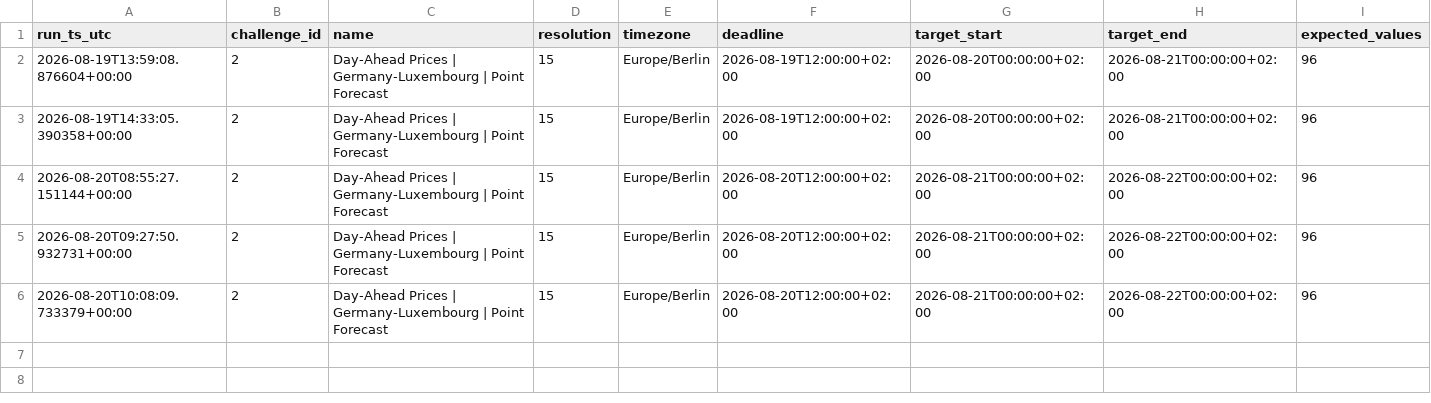
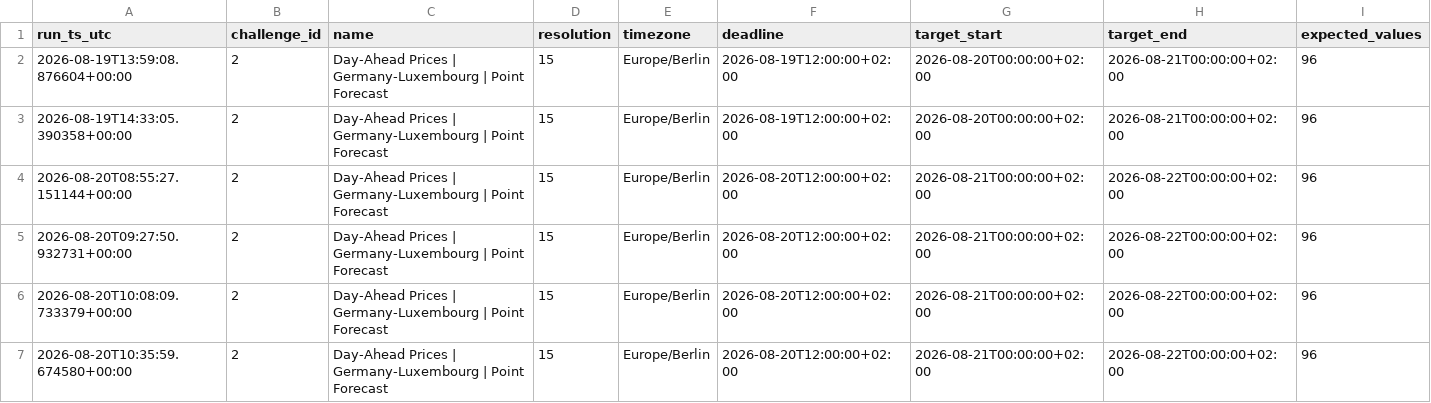
Before and after one commit to soentkeblindow/day-ahead-forecast-live-ops, a CSV file: logs/challenge_catalog.csv, drawn as a sheet; only a part is shown; rows hold the shown columns only; the diff names each change by its address in the sheet, - before the commit and + after, or states it on an @@ line.

```diff
--- a/logs/challenge_catalog.csv
+++ b/logs/challenge_catalog.csv
+row 7: 2026-08-20T10:35:59.674580+00:00 | 2 | Day-Ahead Prices | Germany-Luxembourg | Point Forecast | 15 | Europe/Berlin | 2026-08-20T12:00:00+02:00 | 2026-08-21T00:00:00+02:00 | 2026-08-22T00:00:00+02:00 | 96
```
Also changed, not shown: logs/audit_runs.csv, 1 other file.
